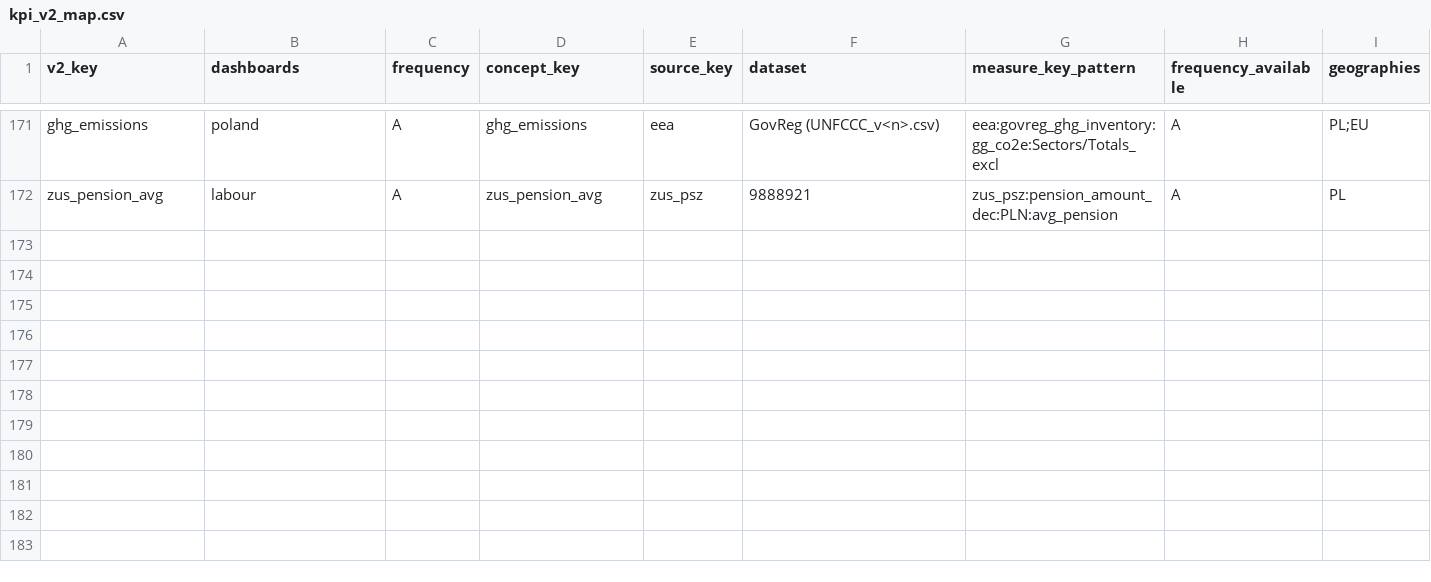
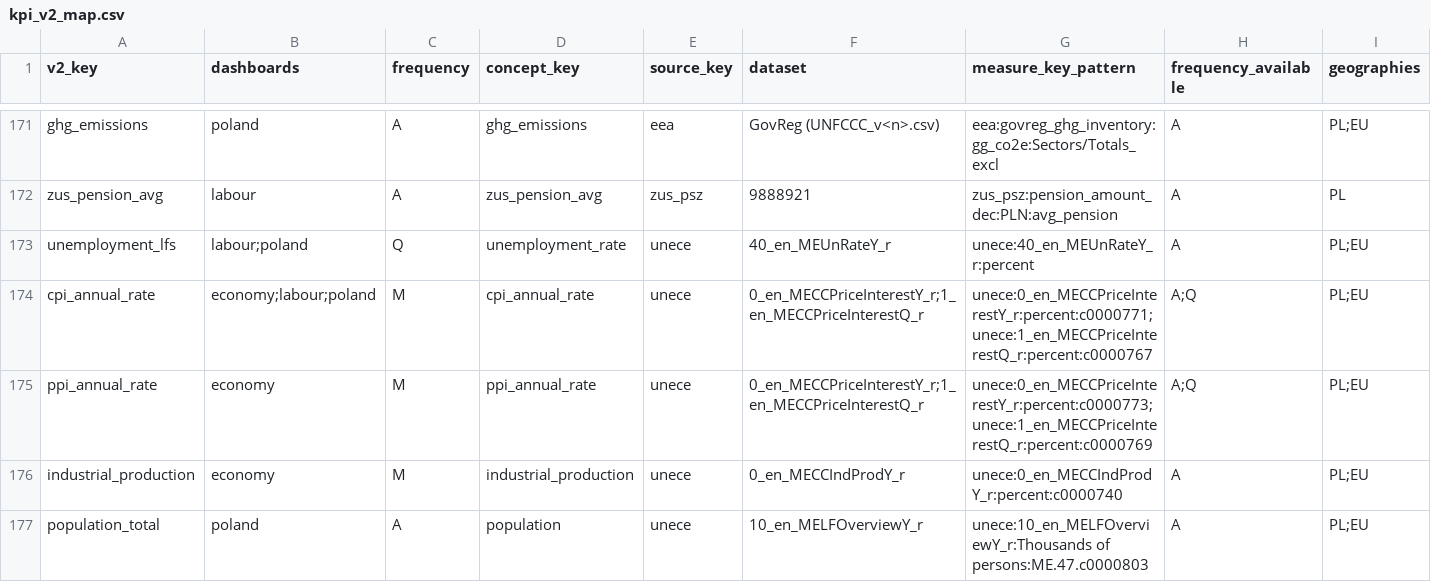
Before and after one commit to zohelo/zohelo-data, a CSV file: warehouse/seeds/kpi_v2_map.csv, drawn as a sheet; only a part is shown, gaps mark what is left out; rows hold the shown columns only; the diff names each change by its address in the sheet, - before the commit and + after, or states it on an @@ line.

```diff
--- a/warehouse/seeds/kpi_v2_map.csv
+++ b/warehouse/seeds/kpi_v2_map.csv
+row 173: unemployment_lfs | labour;poland | Q | unemployment_rate | unece | 40_en_MEUnRateY_r | unece:40_en_MEUnRateY_r:percent | A | PL;EU
+row 174: cpi_annual_rate | economy;labour;poland | M | cpi_annual_rate | unece | 0_en_MECCPriceInterestY_r;1_en_MECCPriceInterestQ_r | unece:0_en_MECCPriceInterestY_r:percent:c0000771;unece:1_en_MECCPriceInterestQ_r:percent:c0000767 | A;Q | PL;EU
+row 175: ppi_annual_rate | economy | M | ppi_annual_rate | unece | 0_en_MECCPriceInterestY_r;1_en_MECCPriceInterestQ_r | unece:0_en_MECCPriceInterestY_r:percent:c0000773;unece:1_en_MECCPriceInterestQ_r:percent:c0000769 | A;Q | PL;EU
+row 176: industrial_production | economy | M | industrial_production | unece | 0_en_MECCIndProdY_r | unece:0_en_MECCIndProdY_r:percent:c0000740 | A | PL;EU
+row 177: population_total | poland | A | population | unece | 10_en_MELFOverviewY_r | unece:10_en_MELFOverviewY_r:Thousands of persons:ME.47.c0000803 | A | PL;EU
```
Also changed, not shown: warehouse/seeds/kpi.csv, warehouse/seeds/kpi_measure.csv, 34 other files.
